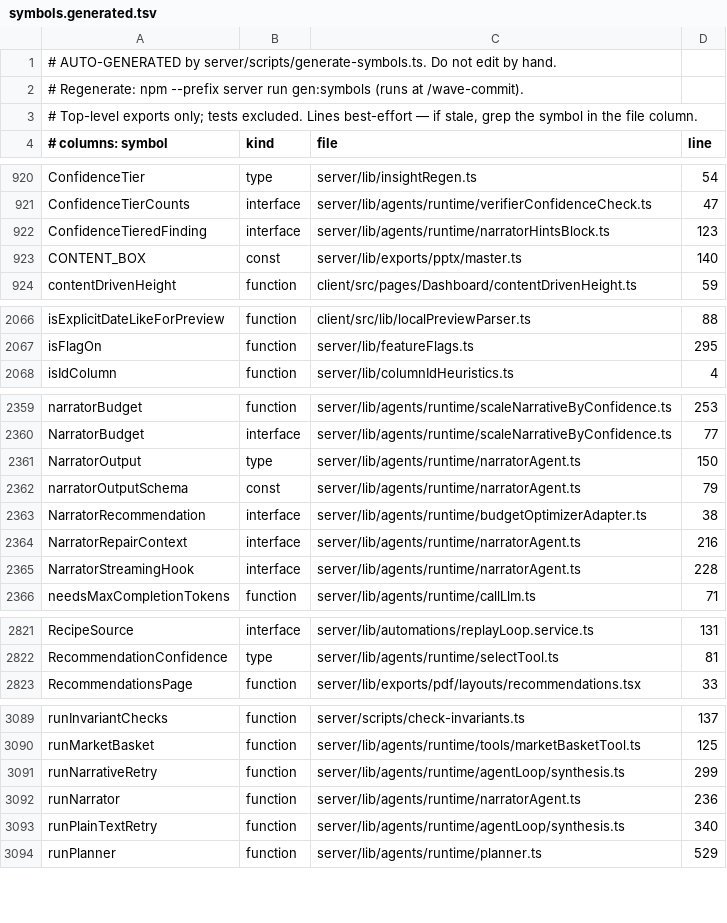
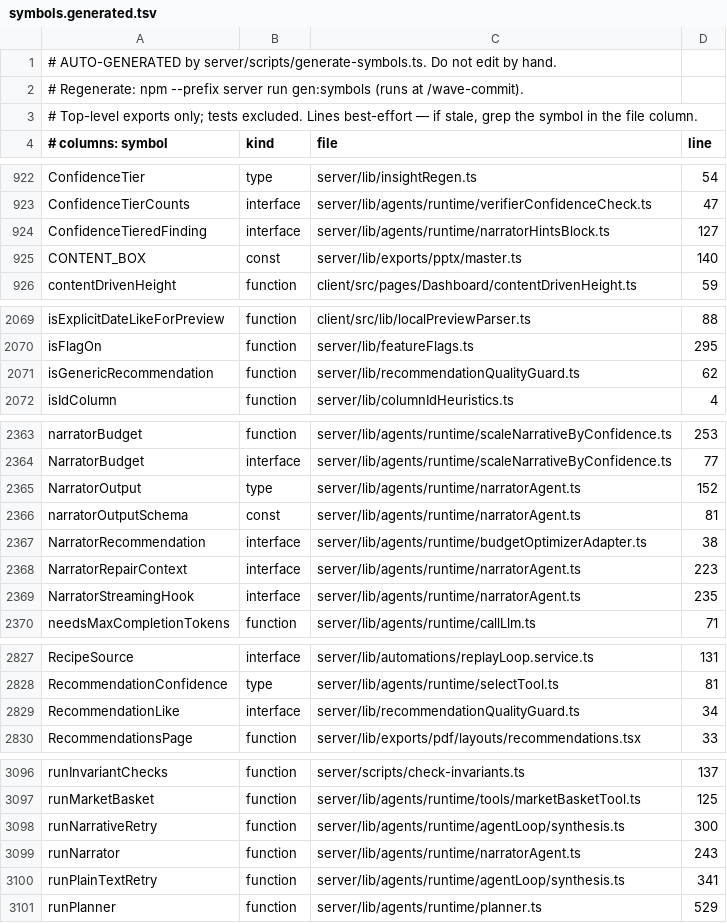
Before and after one commit to Finzarc-Piyush/RAG-InsightingTool, a TSV file: docs/index/symbols.generated.tsv, drawn as a sheet; only a part is shown, gaps mark what is left out; the diff covers the shown part only.

```diff
--- a/docs/index/symbols.generated.tsv
+++ b/docs/index/symbols.generated.tsv
@@ -921,3 +923,3 @@ ConfidenceTier	type	server/lib/insightRegen.ts	54
 ConfidenceTierCounts	interface	server/lib/agents/runtime/verifierConfidenceCheck.ts	47
-ConfidenceTieredFinding	interface	server/lib/agents/runtime/narratorHintsBlock.ts	123
+ConfidenceTieredFinding	interface	server/lib/agents/runtime/narratorHintsBlock.ts	127
 CONTENT_BOX	const	server/lib/exports/pptx/master.ts	140
@@ -2067,2 +2070,3 @@ isExplicitDateLikeForPreview	function	client/src/lib/localPreviewParser.ts	88
 isFlagOn	function	server/lib/featureFlags.ts	295
+isGenericRecommendation	function	server/lib/recommendationQualityGuard.ts	62
 isIdColumn	function	server/lib/columnIdHeuristics.ts	4
@@ -2360,7 +2364,7 @@ narratorBudget	function	server/lib/agents/runtime/scaleNarrativeByConfidence.ts
 NarratorBudget	interface	server/lib/agents/runtime/scaleNarrativeByConfidence.ts	77
-NarratorOutput	type	server/lib/agents/runtime/narratorAgent.ts	150
-narratorOutputSchema	const	server/lib/agents/runtime/narratorAgent.ts	79
+NarratorOutput	type	server/lib/agents/runtime/narratorAgent.ts	152
+narratorOutputSchema	const	server/lib/agents/runtime/narratorAgent.ts	81
 NarratorRecommendation	interface	server/lib/agents/runtime/budgetOptimizerAdapter.ts	38
-NarratorRepairContext	interface	server/lib/agents/runtime/narratorAgent.ts	216
-NarratorStreamingHook	interface	server/lib/agents/runtime/narratorAgent.ts	228
+NarratorRepairContext	interface	server/lib/agents/runtime/narratorAgent.ts	223
+NarratorStreamingHook	interface	server/lib/agents/runtime/narratorAgent.ts	235
 needsMaxCompletionTokens	function	server/lib/agents/runtime/callLlm.ts	71
@@ -2822,2 +2828,3 @@ RecipeSource	interface	server/lib/automations/replayLoop.service.ts	131
 RecommendationConfidence	type	server/lib/agents/runtime/selectTool.ts	81
+RecommendationLike	interface	server/lib/recommendationQualityGuard.ts	34
 RecommendationsPage	function	server/lib/exports/pdf/layouts/recommendations.tsx	33
@@ -3090,5 +3097,5 @@ runInvariantChecks	function	server/scripts/check-invariants.ts	137
 runMarketBasket	function	server/lib/agents/runtime/tools/marketBasketTool.ts	125
-runNarrativeRetry	function	server/lib/agents/runtime/agentLoop/synthesis.ts	299
-runNarrator	function	server/lib/agents/runtime/narratorAgent.ts	236
-runPlainTextRetry	function	server/lib/agents/runtime/agentLoop/synthesis.ts	340
+runNarrativeRetry	function	server/lib/agents/runtime/agentLoop/synthesis.ts	300
+runNarrator	function	server/lib/agents/runtime/narratorAgent.ts	243
+runPlainTextRetry	function	server/lib/agents/runtime/agentLoop/synthesis.ts	341
 runPlanner	function	server/lib/agents/runtime/planner.ts	529
```
Also changed, not shown: 7 added rows and 10 edited cells elsewhere in this file, 4 other files.
